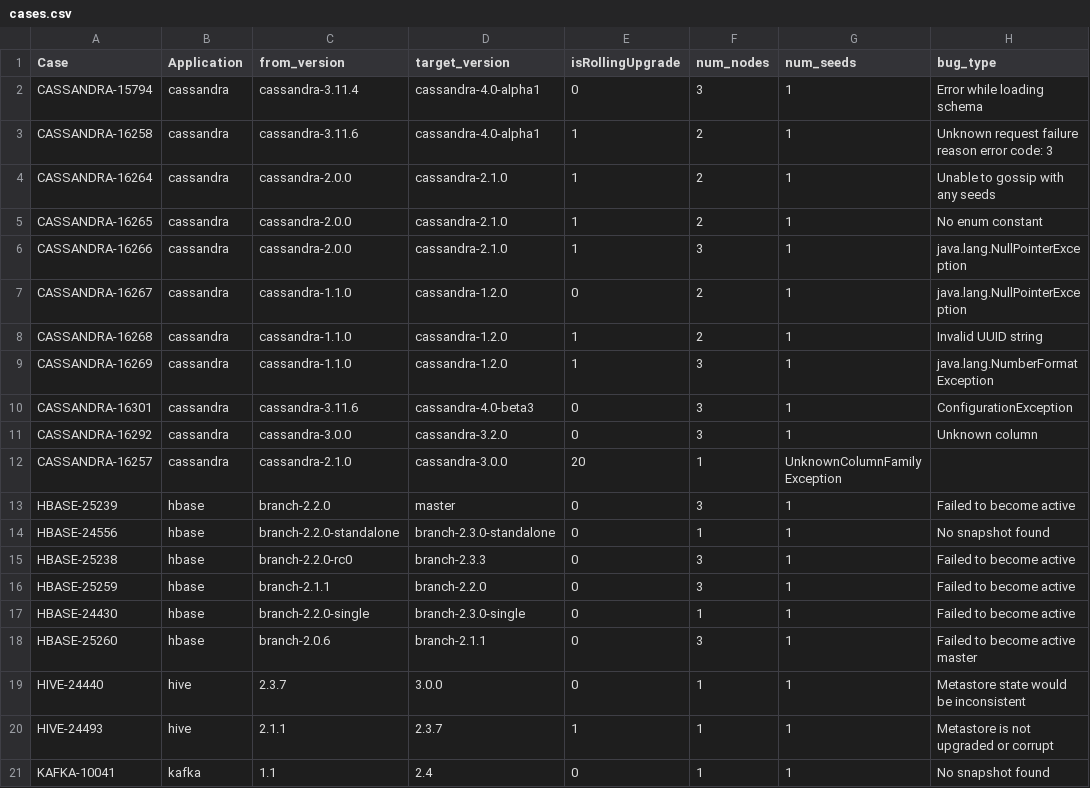
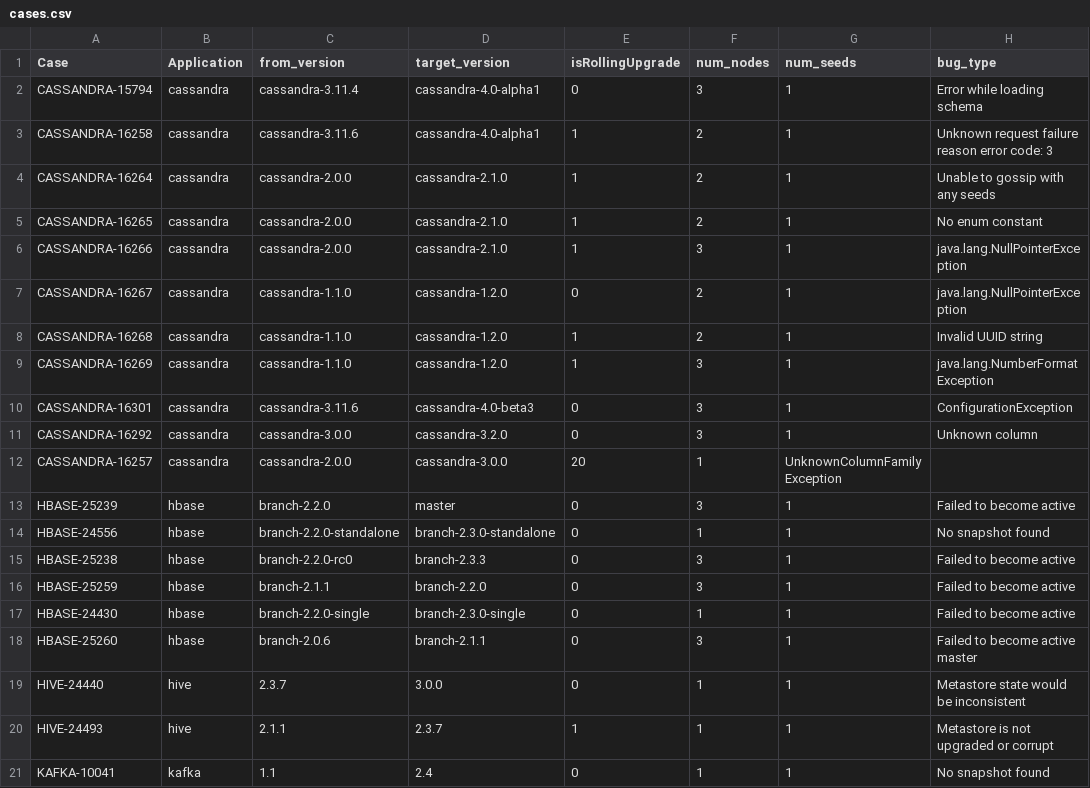
Before and after one commit to Claudenw/DUPTester, a CSV file: src/cases.csv, drawn as a sheet.

```diff
--- a/src/cases.csv
+++ b/src/cases.csv
@@ -11,3 +11,3 @@ CASSANDRA-16301,cassandra,cassandra-3.11.6,cassandra-4.0-beta3,0,3,1,Configurati
 CASSANDRA-16292,cassandra,cassandra-3.0.0,cassandra-3.2.0,0,3,1,Unknown column
-CASSANDRA-16257,cassandra,cassandra-2.1.0,cassandra-3.0.0,20,1,UnknownColumnFamilyException
+CASSANDRA-16257,cassandra,cassandra-2.0.0,cassandra-3.0.0,20,1,UnknownColumnFamilyException
 HBASE-25239,hbase,branch-2.2.0,master,0,3,1,Failed to become active
```
Also changed, not shown: 1 other file.
